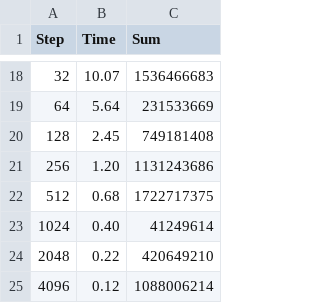
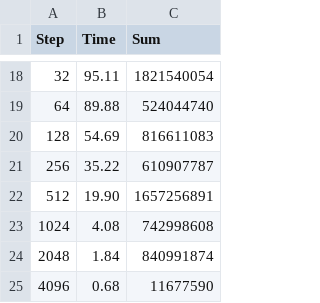
Before and after one commit to alex-lt-kong/the-nitty-gritty, a CSV file: c/01_memory-and-cpu-cache/2_cache-line/results-gcc.csv, drawn as a sheet; only a part is shown, gaps mark what is left out; the diff covers the shown part only.

```diff
--- a/c/01_memory-and-cpu-cache/2_cache-line/results-gcc.csv
+++ b/c/01_memory-and-cpu-cache/2_cache-line/results-gcc.csv
@@ -18,8 +18,8 @@ Step,Time,Sum
-32,10.07,1536466683
-64,5.64,231533669
-128,2.45,749181408
-256,1.20,1131243686
-512,0.68,1722717375
-1024,0.40,41249614
-2048,0.22,420649210
-4096,0.12,1088006214
+32,95.11,1821540054
+64,89.88,524044740
+128,54.69,816611083
+256,35.22,610907787
+512,19.90,1657256891
+1024,4.08,742998608
+2048,1.84,840991874
+4096,0.68,11677590
```
Also changed, not shown: 32 edited cells elsewhere in this file, c/01_memory-and-cpu-cache/2_cache-line/results-icc.csv, 13 other files.
